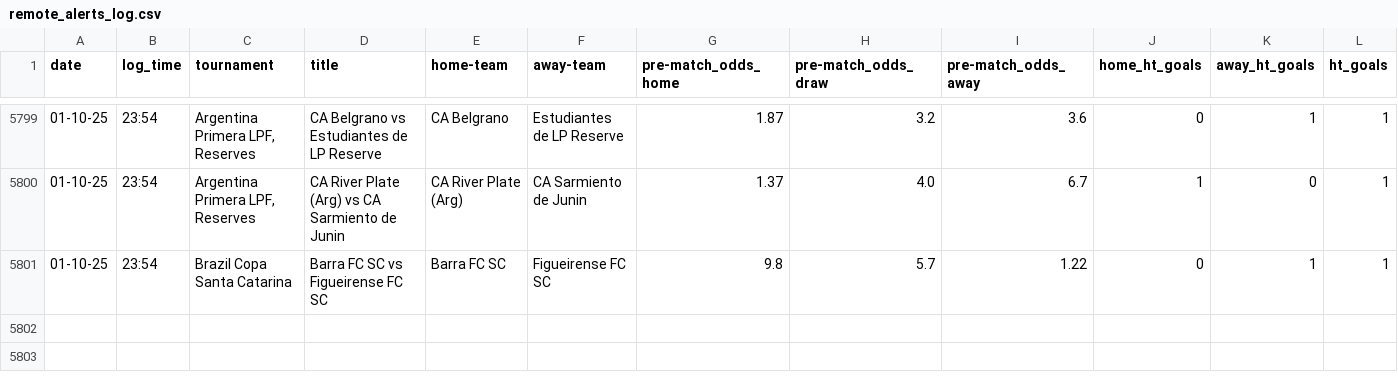
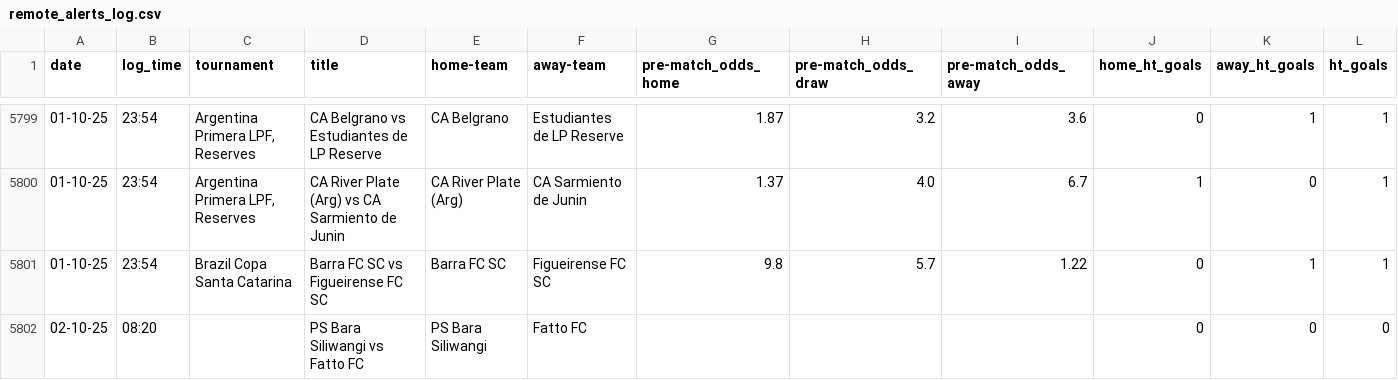
Before and after one commit to tomisile/atom, a CSV file: remote_alerts_log.csv, drawn as a sheet; only a part is shown, gaps mark what is left out; the diff names each change by its address in the sheet, - before the commit and + after, or states it on an @@ line.

```diff
--- a/remote_alerts_log.csv
+++ b/remote_alerts_log.csv
+row 5802: 02-10-25 | 08:20 |  | PS Bara Siliwangi vs Fatto FC | PS Bara Siliwangi | Fatto FC |  |  |  | 0 | 0 | 0
```
